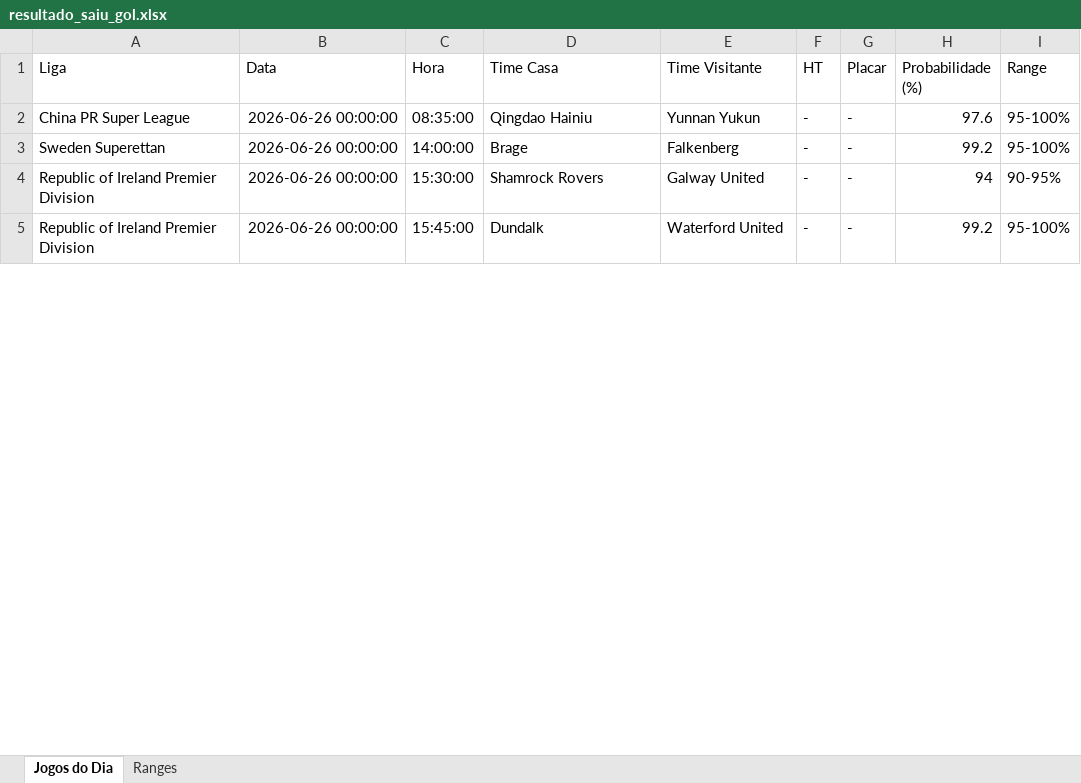
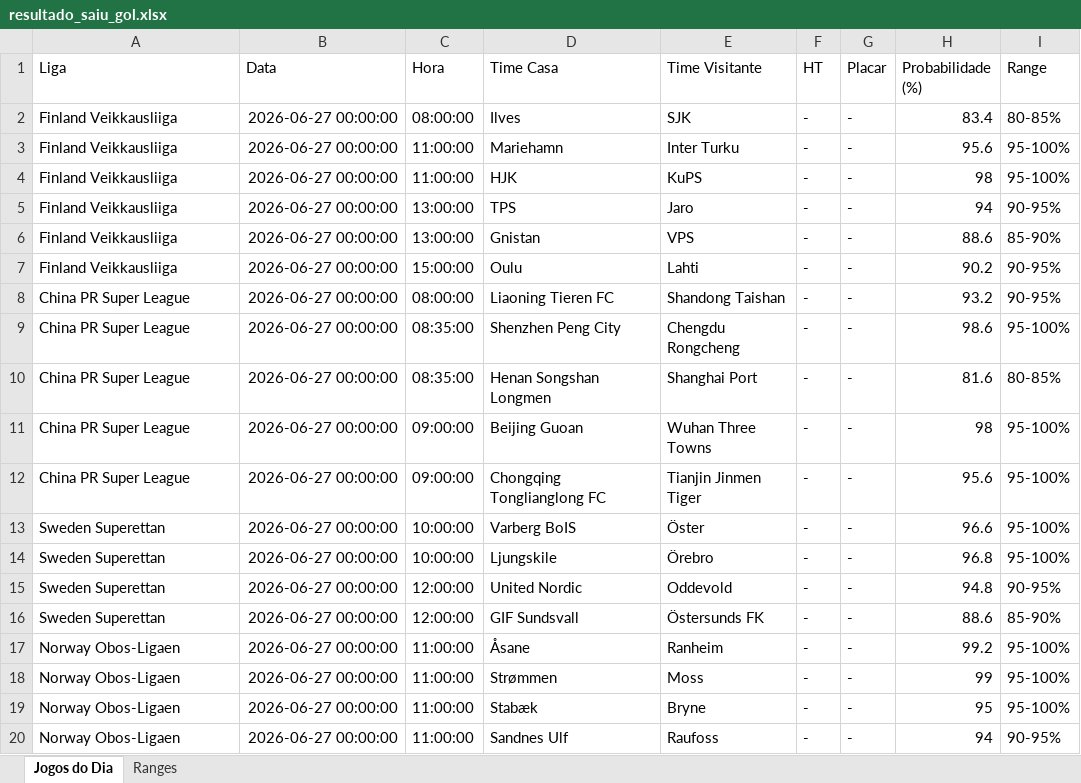
Before and after one commit to tiagolaitharth/ia-campeonatos-2026, an Excel workbook: resultado_saiu_gol.xlsx, sheet Jogos do Dia, drawn as a sheet; only a part is shown; values as stored, in another font and other column widths than the file's, no borders; removed rows and columns are numbered as before the commit, all else as after; the diff covers the shown part only; the diff names each change by its address in the sheet, - before the commit and + after, or states it on an @@ line.

```diff
--- a/resultado_saiu_gol.xlsx (sheet Jogos do Dia)
+++ b/resultado_saiu_gol.xlsx (sheet Jogos do Dia)
+row 2: Finland Veikkausliiga | 2026-06-27 00:00:00 | 08:00:00 | Ilves | SJK | - | - | 83.4 | 80-85%
+row 3: Finland Veikkausliiga | 2026-06-27 00:00:00 | 11:00:00 | Mariehamn | Inter Turku | - | - | 95.6 | 95-100%
+row 4: Finland Veikkausliiga | 2026-06-27 00:00:00 | 11:00:00 | HJK | KuPS | - | - | 98 | 95-100%
+row 5: Finland Veikkausliiga | 2026-06-27 00:00:00 | 13:00:00 | TPS | Jaro | - | - | 94 | 90-95%
+row 6: Finland Veikkausliiga | 2026-06-27 00:00:00 | 13:00:00 | Gnistan | VPS | - | - | 88.6 | 85-90%
+row 7: Finland Veikkausliiga | 2026-06-27 00:00:00 | 15:00:00 | Oulu | Lahti | - | - | 90.2 | 90-95%
+row 8: China PR Super League | 2026-06-27 00:00:00 | 08:00:00 | Liaoning Tieren FC | Shandong Taishan | - | - | 93.2 | 90-95%
-B9 (Data): 2026-06-26 00:00:00
+B9 (Data): 2026-06-27 00:00:00
-D9 (Time Casa): Qingdao Hainiu
+D9 (Time Casa): Shenzhen Peng City
-E9 (Time Visitante): Yunnan Yukun
+E9 (Time Visitante): Chengdu Rongcheng
-H9 (Probabilidade (%)): 97.6
+H9 (Probabilidade (%)): 98.6
+row 10: China PR Super League | 2026-06-27 00:00:00 | 08:35:00 | Henan Songshan Longmen | Shanghai Port | - | - | 81.6 | 80-85%
+row 11: China PR Super League | 2026-06-27 00:00:00 | 09:00:00 | Beijing Guoan | Wuhan Three Towns | - | - | 98 | 95-100%
+row 12: China PR Super League | 2026-06-27 00:00:00 | 09:00:00 | Chongqing Tonglianglong FC | Tianjin Jinmen Tiger | - | - | 95.6 | 95-100%
-B13 (Data): 2026-06-26 00:00:00
+B13 (Data): 2026-06-27 00:00:00
-C13 (Hora): 14:00:00
+C13 (Hora): 10:00:00
-D13 (Time Casa): Brage
+D13 (Time Casa): Varberg BoIS
-E13 (Time Visitante): Falkenberg
+E13 (Time Visitante): Öster
-H13 (Probabilidade (%)): 99.2
+H13 (Probabilidade (%)): 96.6
+row 14: Sweden Superettan | 2026-06-27 00:00:00 | 10:00:00 | Ljungskile | Örebro | - | - | 96.8 | 95-100%
+row 15: Sweden Superettan | 2026-06-27 00:00:00 | 12:00:00 | United Nordic | Oddevold | - | - | 94.8 | 90-95%
+row 16: Sweden Superettan | 2026-06-27 00:00:00 | 12:00:00 | GIF Sundsvall | Östersunds FK | - | - | 88.6 | 85-90%
+row 17: Norway Obos-Ligaen | 2026-06-27 00:00:00 | 11:00:00 | Åsane | Ranheim | - | - | 99.2 | 95-100%
+row 18: Norway Obos-Ligaen | 2026-06-27 00:00:00 | 11:00:00 | Strømmen | Moss | - | - | 99 | 95-100%
+row 19: Norway Obos-Ligaen | 2026-06-27 00:00:00 | 11:00:00 | Stabæk | Bryne | - | - | 95 | 95-100%
-A20 (Liga): Republic of Ireland Premier Division
+A20 (Liga): Norway Obos-Ligaen
-B20 (Data): 2026-06-26 00:00:00
+B20 (Data): 2026-06-27 00:00:00
-C20 (Hora): 15:30:00
+C20 (Hora): 11:00:00
-D20 (Time Casa): Shamrock Rovers
+D20 (Time Casa): Sandnes Ulf
-E20 (Time Visitante): Galway United
+E20 (Time Visitante): Raufoss
-row 5: Republic of Ireland Premier Division | 2026-06-26 00:00:00 | 15:45:00 | Dundalk | Waterford United | - | - | 99.2 | 95-100%
```
Also changed, not shown: 6 added rows, 7 removed rows and 4 edited cells elsewhere in this sheet, sheet Ranges, resultado_modelo.xlsx.
